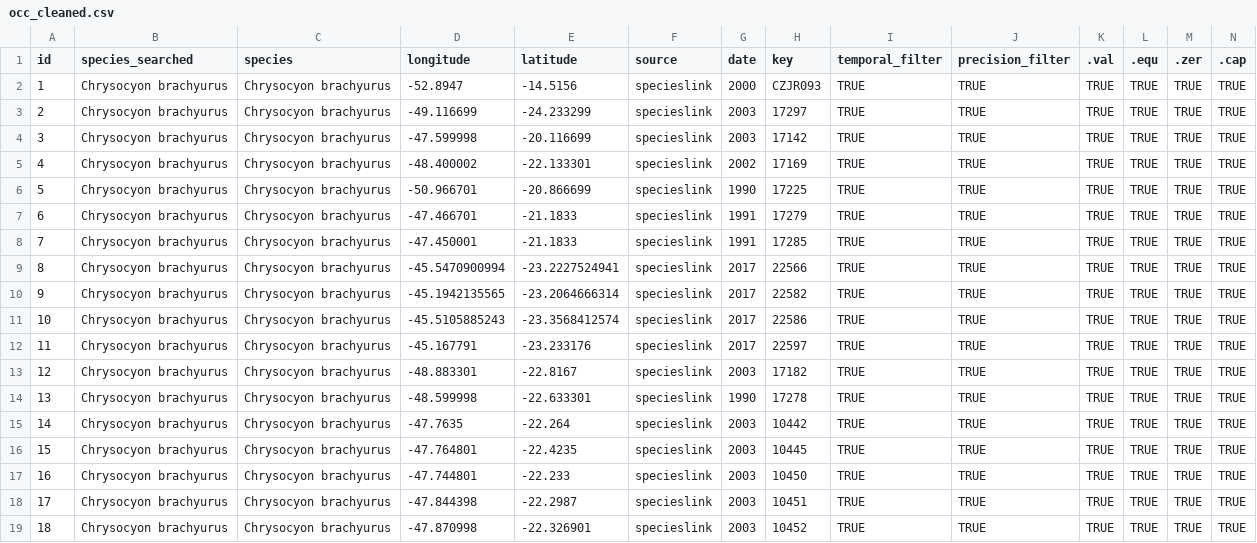
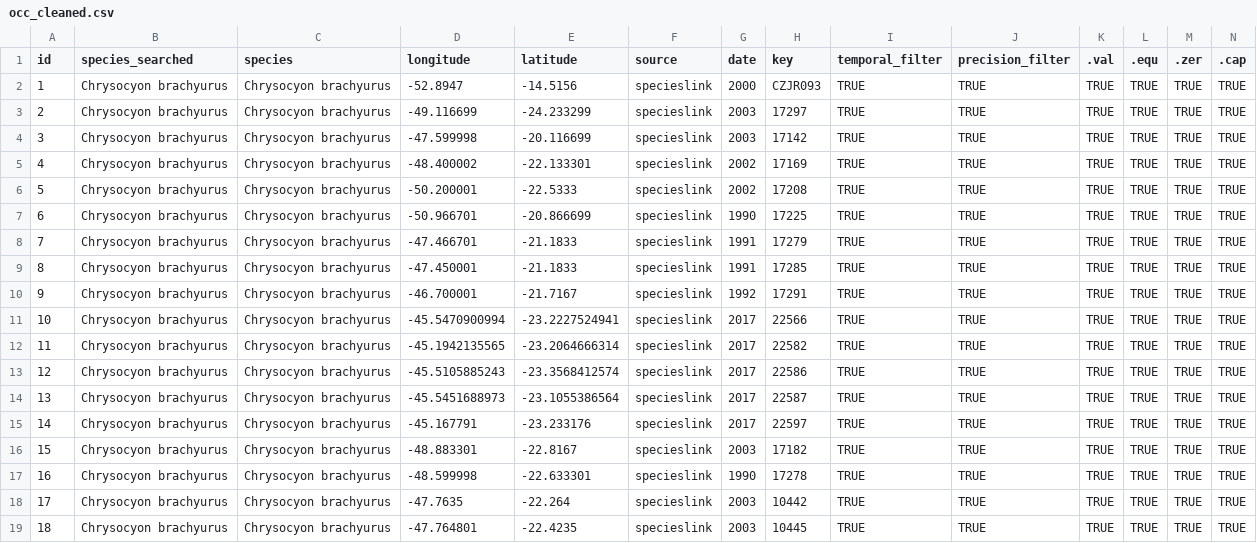
Before and after one commit to mauriciovancine/r-workshop-patterns-biodiversity-data, a CSV file: 02_results/02_occurrences_cleaned/occ_cleaned.csv, drawn as a sheet; only a part is shown; the shorter side is filled out with more unchanged rows; addresses are those after the commit; rows hold the shown columns only; the diff names each change by its address in the sheet, - before the commit and + after, or states it on an @@ line.

```diff
--- a/02_results/02_occurrences_cleaned/occ_cleaned.csv
+++ b/02_results/02_occurrences_cleaned/occ_cleaned.csv
+row 6: 5 | Chrysocyon brachyurus | Chrysocyon brachyurus | -50.200001 | -22.5333 | specieslink | 2002 | 17208 | TRUE | TRUE | TRUE | TRUE | TRUE | TRUE
@@ column A (id) renumbered from row 7 down @@
+row 10: 9 | Chrysocyon brachyurus | Chrysocyon brachyurus | -46.700001 | -21.7167 | specieslink | 1992 | 17291 | TRUE | TRUE | TRUE | TRUE | TRUE | TRUE
+row 14: 13 | Chrysocyon brachyurus | Chrysocyon brachyurus | -45.5451688973 | -23.1055386564 | specieslink | 2017 | 22587 | TRUE | TRUE | TRUE | TRUE | TRUE | TRUE
```
Also changed, not shown: 9 other files.
